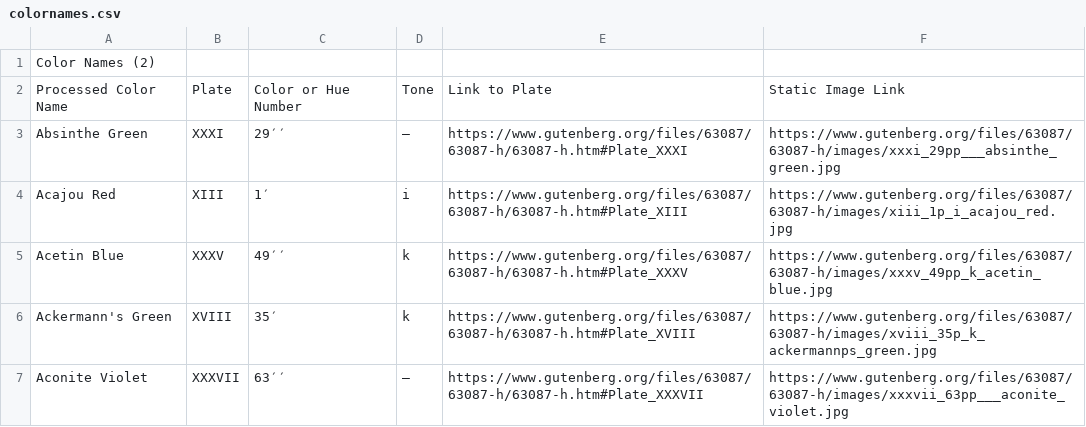
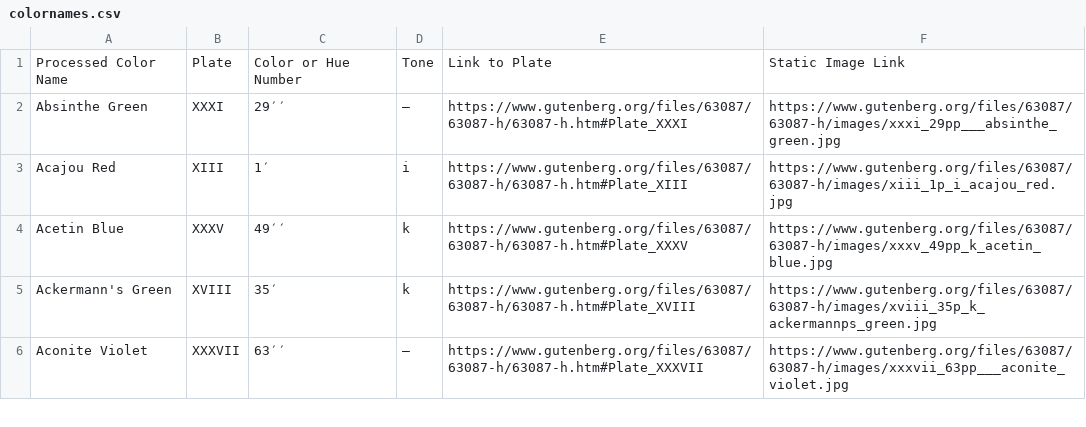
Before and after one commit to davo/Color-Standards-and-Color-Nomenclature, a CSV file: src/colornames.csv, drawn as a sheet; only a part is shown; the diff names each change by its address in the sheet, - before the commit and + after, or states it on an @@ line.

```diff
--- a/src/colornames.csv
+++ b/src/colornames.csv
-row 1: Color Names (2)
```
Also changed, not shown: 4 other files.
